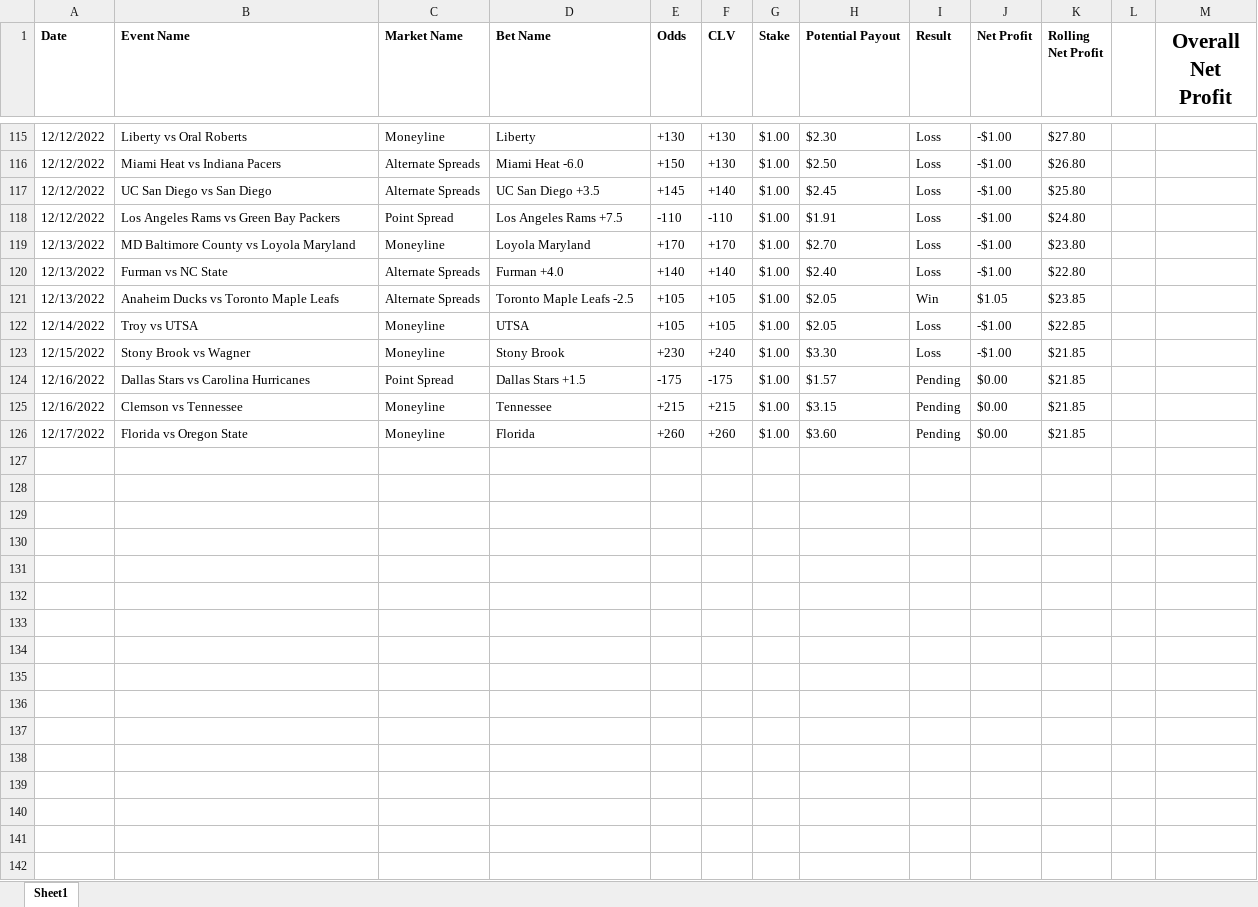
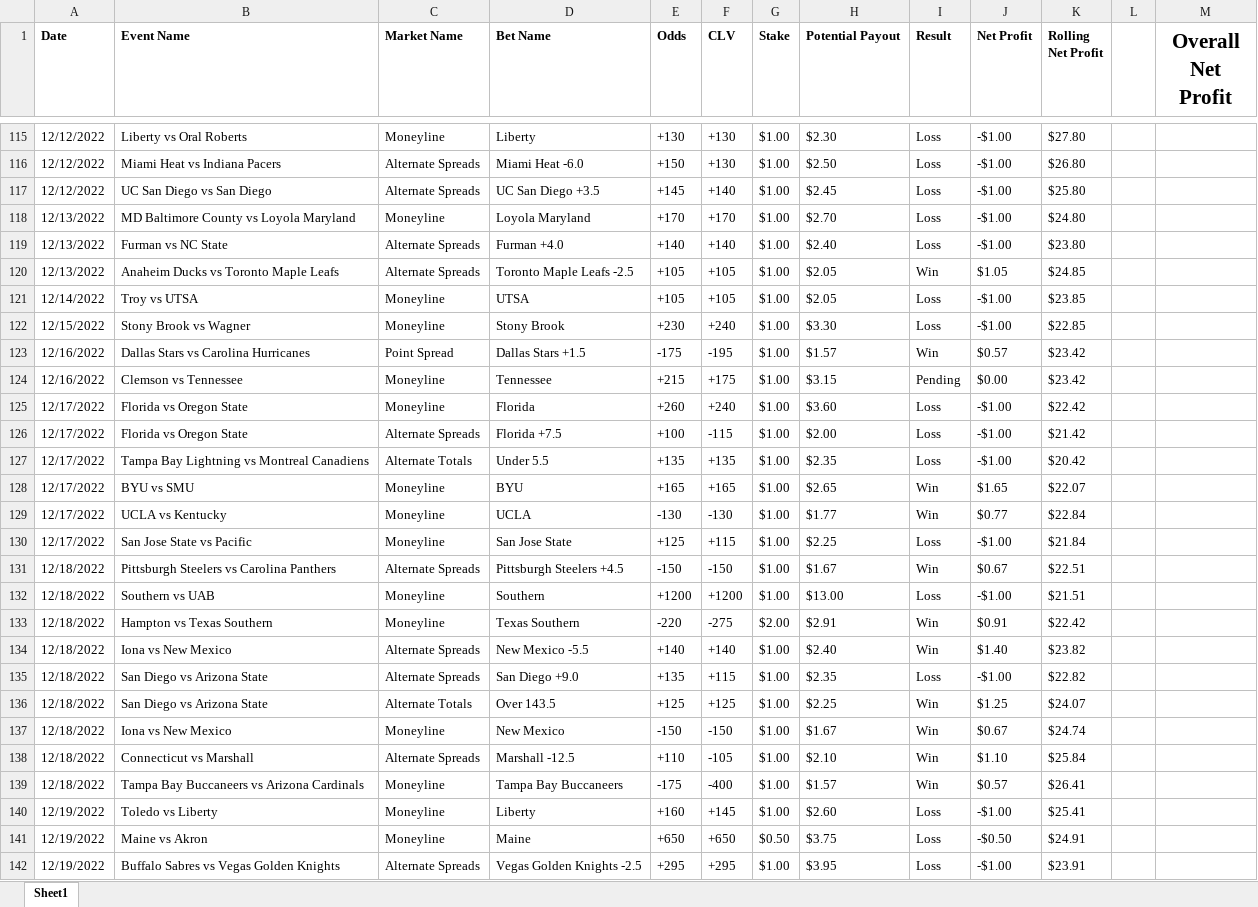
Before and after one commit to jacksebastian17/betting-algo, an Excel workbook: betting spreadsheet.xlsx, sheet Sheet1, drawn as a sheet; only a part is shown, gaps mark what is left out; values as stored, in another font and other column widths than the file's, no borders; charts and pictures and conditional formats not drawn; removed rows and columns are numbered as before the commit, all else as after; the diff covers the shown part only; the diff names each change by its address in the sheet, - before the commit and + after, or states it on an @@ line.

```diff
--- a/betting spreadsheet.xlsx (sheet Sheet1)
+++ b/betting spreadsheet.xlsx (sheet Sheet1)
-row 118: 12/12/2022 | Los Angeles Rams vs Green Bay Packers | Point Spread | Los Angeles Rams +7.5 | -110 | -110 | $1.00 | $1.91 | Loss | -$1.00 | $24.80
-K118 (Rolling Net Profit): $23.80
+K118 (Rolling Net Profit): $24.80
-K119 (Rolling Net Profit): $22.80
+K119 (Rolling Net Profit): $23.80
-K120 (Rolling Net Profit): $23.85
+K120 (Rolling Net Profit): $24.85
-K121 (Rolling Net Profit): $22.85
+K121 (Rolling Net Profit): $23.85
-K122 (Rolling Net Profit): $21.85
+K122 (Rolling Net Profit): $22.85
-F123 (CLV): -175
+F123 (CLV): -195
-I123 (Result): Pending
+I123 (Result): Win
-J123 (Net Profit): $0.00
+J123 (Net Profit): $0.57
-K123:K124 (Rolling Net Profit): $21.85
+K123:K124 (Rolling Net Profit): $23.42
-F124 (CLV): +215
+F124 (CLV): +175
-F125 (CLV): +260
+F125 (CLV): +240
-I125 (Result): Pending
+I125 (Result): Loss
-J125 (Net Profit): $0.00
+J125 (Net Profit): -$1.00
-K125 (Rolling Net Profit): $21.85
+K125 (Rolling Net Profit): $22.42
+row 126: 12/17/2022 | Florida vs Oregon State | Alternate Spreads | Florida +7.5 | +100 | -115 | $1.00 | $2.00 | Loss | -$1.00 | $21.42
+row 127: 12/17/2022 | Tampa Bay Lightning vs Montreal Canadiens | Alternate Totals | Under 5.5 | +135 | +135 | $1.00 | $2.35 | Loss | -$1.00 | $20.42
+row 128: 12/17/2022 | BYU vs SMU | Moneyline | BYU | +165 | +165 | $1.00 | $2.65 | Win | $1.65 | $22.07
+row 129: 12/17/2022 | UCLA vs Kentucky | Moneyline | UCLA | -130 | -130 | $1.00 | $1.77 | Win | $0.77 | $22.84
+row 130: 12/17/2022 | San Jose State vs Pacific | Moneyline | San Jose State | +125 | +115 | $1.00 | $2.25 | Loss | -$1.00 | $21.84
+row 131: 12/18/2022 | Pittsburgh Steelers vs Carolina Panthers | Alternate Spreads | Pittsburgh Steelers +4.5 | -150 | -150 | $1.00 | $1.67 | Win | $0.67 | $22.51
+row 132: 12/18/2022 | Southern vs UAB | Moneyline | Southern | +1200 | +1200 | $1.00 | $13.00 | Loss | -$1.00 | $21.51
+row 133: 12/18/2022 | Hampton vs Texas Southern | Moneyline | Texas Southern | -220 | -275 | $2.00 | $2.91 | Win | $0.91 | $22.42
+row 134: 12/18/2022 | Iona vs New Mexico | Alternate Spreads | New Mexico -5.5 | +140 | +140 | $1.00 | $2.40 | Win | $1.40 | $23.82
+row 135: 12/18/2022 | San Diego vs Arizona State | Alternate Spreads | San Diego +9.0 | +135 | +115 | $1.00 | $2.35 | Loss | -$1.00 | $22.82
+row 136: 12/18/2022 | San Diego vs Arizona State | Alternate Totals | Over 143.5 | +125 | +125 | $1.00 | $2.25 | Win | $1.25 | $24.07
+row 137: 12/18/2022 | Iona vs New Mexico | Moneyline | New Mexico | -150 | -150 | $1.00 | $1.67 | Win | $0.67 | $24.74
+row 138: 12/18/2022 | Connecticut vs Marshall | Alternate Spreads | Marshall -12.5 | +110 | -105 | $1.00 | $2.10 | Win | $1.10 | $25.84
+row 139: 12/18/2022 | Tampa Bay Buccaneers vs Arizona Cardinals | Moneyline | Tampa Bay Buccaneers | -175 | -400 | $1.00 | $1.57 | Win | $0.57 | $26.41
+row 140: 12/19/2022 | Toledo vs Liberty | Moneyline | Liberty | +160 | +145 | $1.00 | $2.60 | Loss | -$1.00 | $25.41
+row 141: 12/19/2022 | Maine vs Akron | Moneyline | Maine | +650 | +650 | $0.50 | $3.75 | Loss | -$0.50 | $24.91
+row 142: 12/19/2022 | Buffalo Sabres vs Vegas Golden Knights | Alternate Spreads | Vegas Golden Knights -2.5 | +295 | +295 | $1.00 | $3.95 | Loss | -$1.00 | $23.91
```
Also changed, not shown: 52 added rows and 1 edited cell elsewhere in this sheet, formulas that keep their value, charts or pictures, 3 other files.
